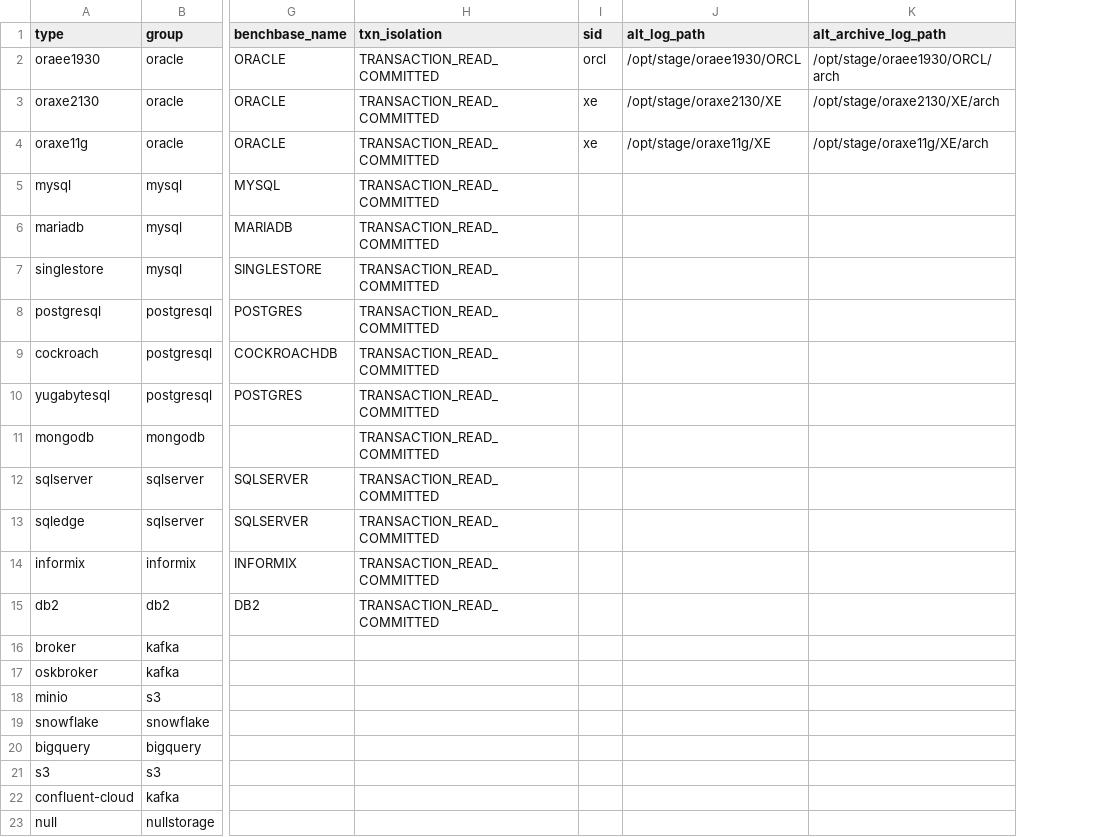
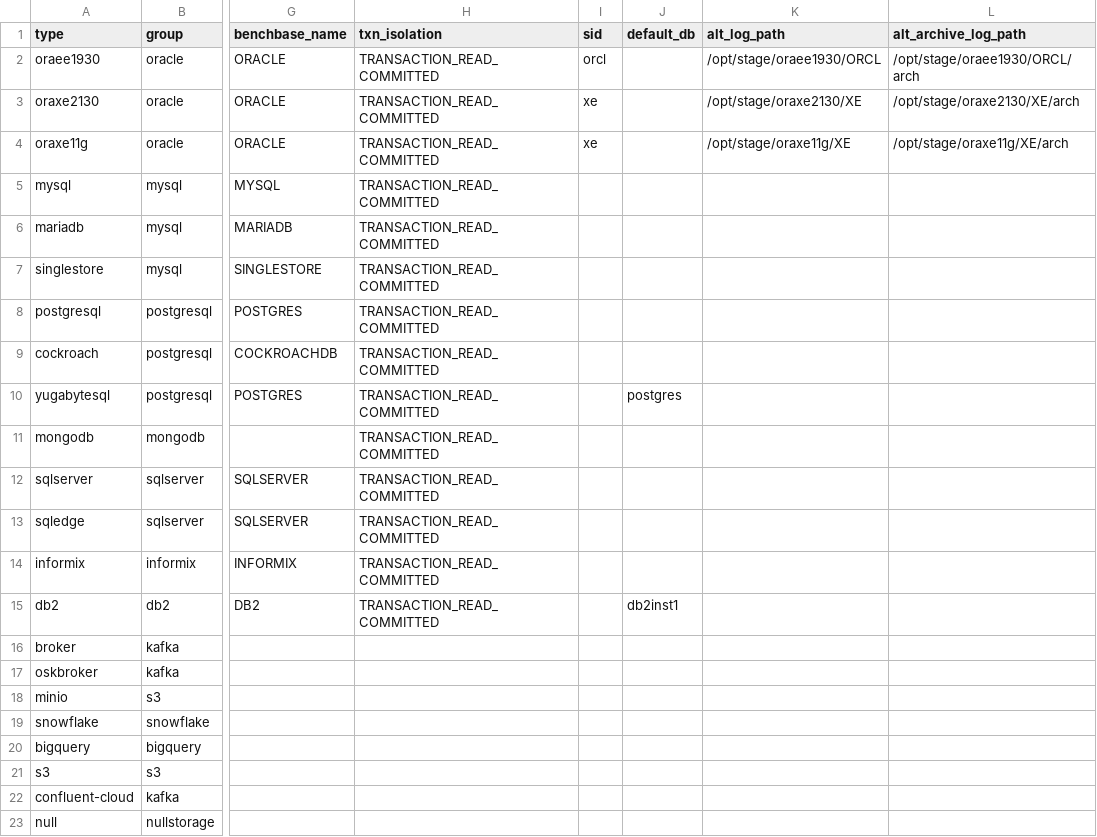
Before and after one commit to arcionlabs/arcion-loadgen, a CSV file: scripts/utils/map.csv, drawn as a sheet; only a part is shown, gaps mark what is left out; the diff names each change by its address in the sheet, - before the commit and + after, or states it on an @@ line.

```diff
--- a/scripts/utils/map.csv
+++ b/scripts/utils/map.csv
+column J (default_db), rows 10-15: postgres |  |  |  |  | db2inst1
```
Also changed, not shown: 5 other files.
